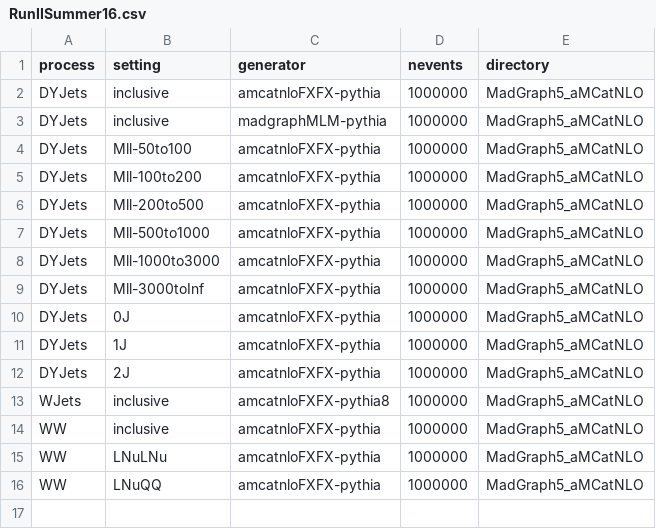
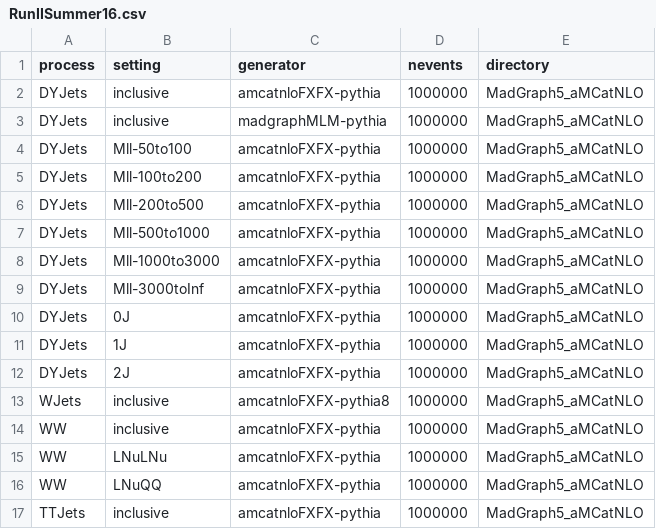
Before and after one commit to sihyunjeon/mock_pdmvRepository, a CSV file: campaignCoordinations/RunIISummer16/RunIISummer16.csv, drawn as a sheet; the diff names each change by its address in the sheet, - before the commit and + after, or states it on an @@ line.

```diff
--- a/campaignCoordinations/RunIISummer16/RunIISummer16.csv
+++ b/campaignCoordinations/RunIISummer16/RunIISummer16.csv
+row 17: TTJets | inclusive | amcatnloFXFX-pythia | 1000000 | MadGraph5_aMCatNLO
```
Also changed, not shown: 3 other files.
